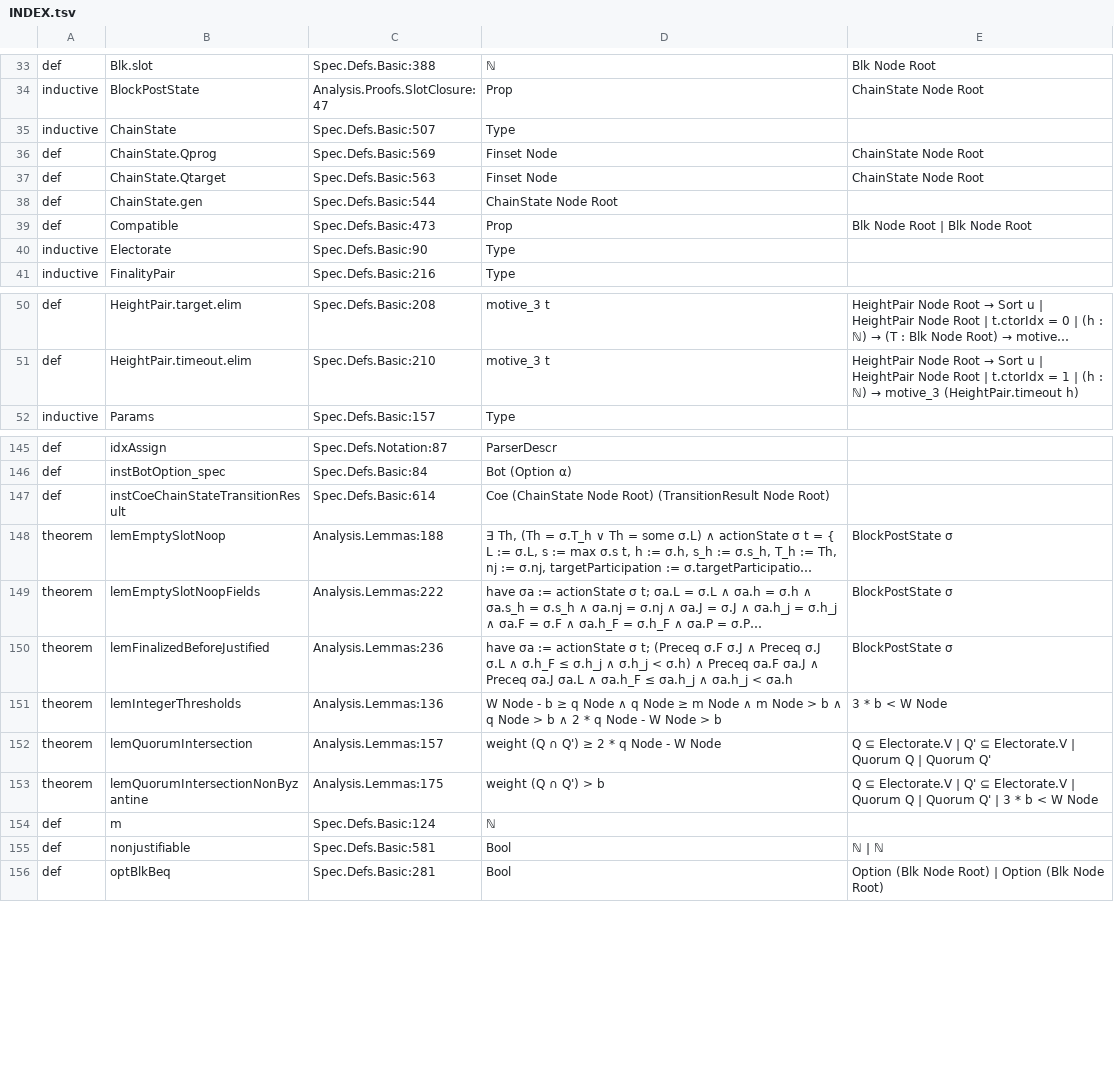
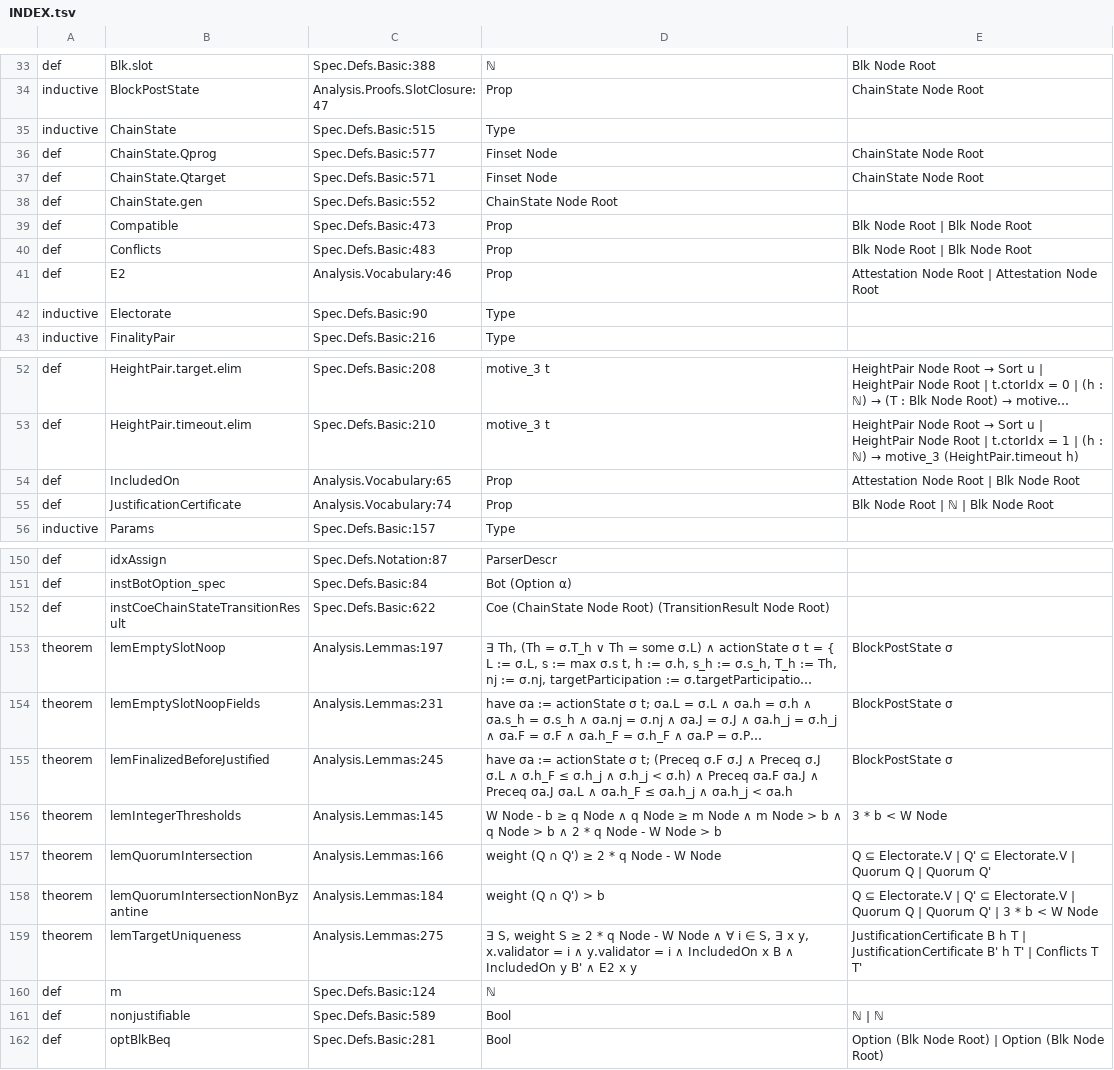
Before and after one commit to saltiniroberto/decoupled-consensus-lean, a TSV file: INDEX.tsv, drawn as a sheet; only a part is shown, gaps mark what is left out; long unchanged cells end in …; addresses are those after the commit; the diff covers the shown part only; the diff names each change by its address in the sheet, - before the commit and + after, or states it on an @@ line.

```diff
--- a/INDEX.tsv
+++ b/INDEX.tsv
-C35: Spec.Defs.Basic:507
+C35: Spec.Defs.Basic:515
-C36: Spec.Defs.Basic:569
+C36: Spec.Defs.Basic:577
-C37: Spec.Defs.Basic:563
+C37: Spec.Defs.Basic:571
-C38: Spec.Defs.Basic:544
+C38: Spec.Defs.Basic:552
+row 40: def | Conflicts | Spec.Defs.Basic:483 | Prop | Blk Node Root | Blk Node Root
+row 41: def | E2 | Analysis.Vocabulary:46 | Prop | Attestation Node Root | Attestation Node Root
+row 54: def | IncludedOn | Analysis.Vocabulary:65 | Prop | Attestation Node Root | Blk Node Root
+row 55: def | JustificationCertificate | Analysis.Vocabulary:74 | Prop | Blk Node Root | ℕ | Blk Node Root
-C152: Spec.Defs.Basic:614
+C152: Spec.Defs.Basic:622
-C153: Analysis.Lemmas:188
+C153: Analysis.Lemmas:197
-C154: Analysis.Lemmas:222
+C154: Analysis.Lemmas:231
-C155: Analysis.Lemmas:236
+C155: Analysis.Lemmas:245
-C156: Analysis.Lemmas:136
+C156: Analysis.Lemmas:145
-C157: Analysis.Lemmas:157
+C157: Analysis.Lemmas:166
-C158: Analysis.Lemmas:175
+C158: Analysis.Lemmas:184
+row 159: theorem | lemTargetUniqueness | Analysis.Lemmas:275 | ∃ S, weight S ≥ 2 * q Node - W Node ∧ ∀ i ∈ S, ∃ x y, x.validator = i ∧ y.validator = i ∧ IncludedOn x B ∧ IncludedOn y B' ∧ E2 x y | JustificationCertificate B h T | JustificationCertificate B' h T' | Conflicts T T'
-C161: Spec.Defs.Basic:581
+C161: Spec.Defs.Basic:589
```
Also changed, not shown: 1 added row and 7 edited cells elsewhere in this file, 8 other files.
